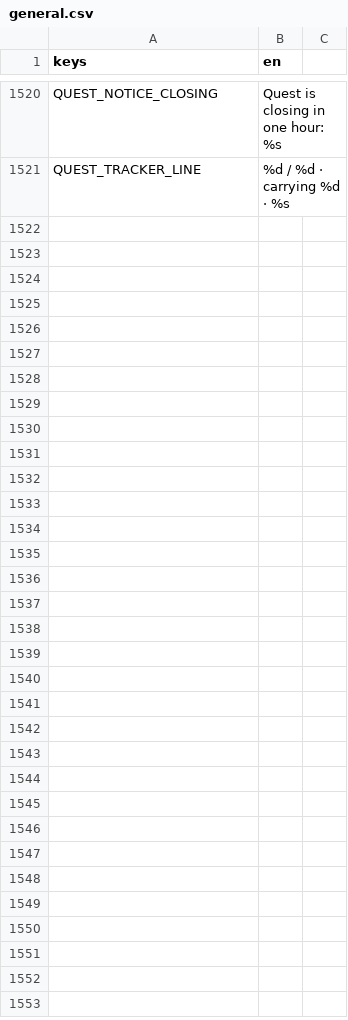
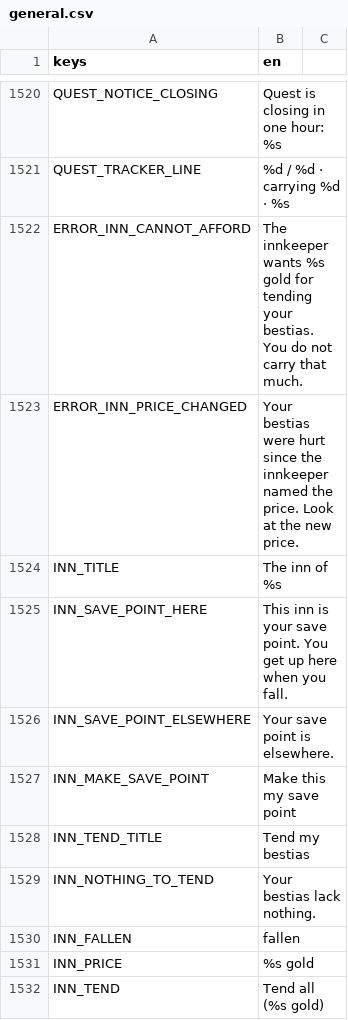
Before and after one commit to tfelix/bestia-behemoth, a CSV file: bestia-client/src/Localization/general.csv, drawn as a sheet; only a part is shown, gaps mark what is left out; the diff names each change by its address in the sheet, - before the commit and + after, or states it on an @@ line.

```diff
--- a/bestia-client/src/Localization/general.csv
+++ b/bestia-client/src/Localization/general.csv
+row 1522: ERROR_INN_CANNOT_AFFORD | The innkeeper wants %s gold for tending your bestias. You do not carry that much.
+row 1523: ERROR_INN_PRICE_CHANGED | Your bestias were hurt since the innkeeper named the price. Look at the new price.
+row 1524: INN_TITLE | The inn of %s
+row 1525: INN_SAVE_POINT_HERE | This inn is your save point. You get up here when you fall.
+row 1526: INN_SAVE_POINT_ELSEWHERE | Your save point is elsewhere.
+row 1527: INN_MAKE_SAVE_POINT | Make this my save point
+row 1528: INN_TEND_TITLE | Tend my bestias
+row 1529: INN_NOTHING_TO_TEND | Your bestias lack nothing.
+row 1530: INN_FALLEN | fallen
+row 1531: INN_PRICE | %s gold
+row 1532: INN_TEND | Tend all (%s gold)
```
Also changed, not shown: 43 other files.
